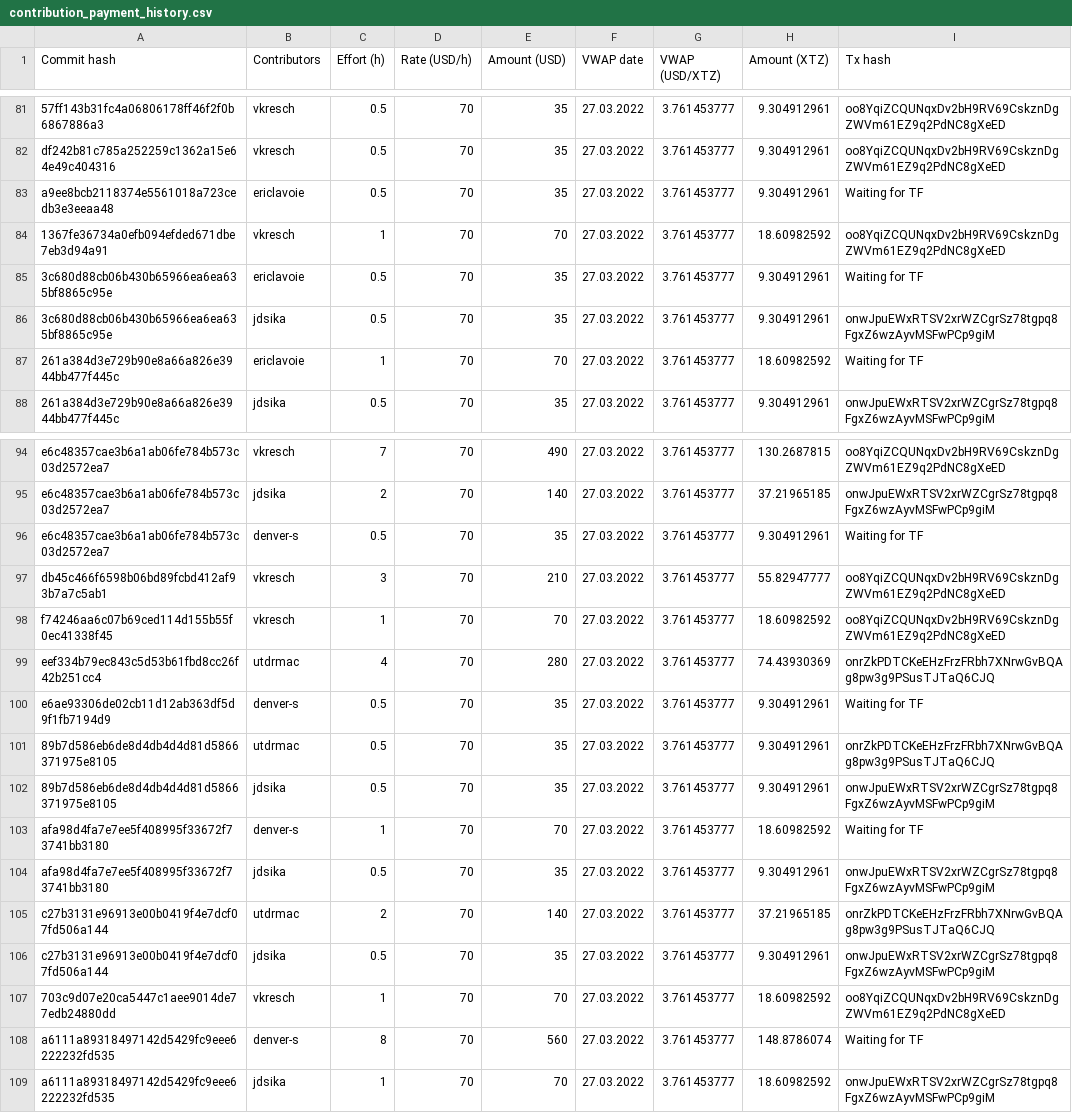
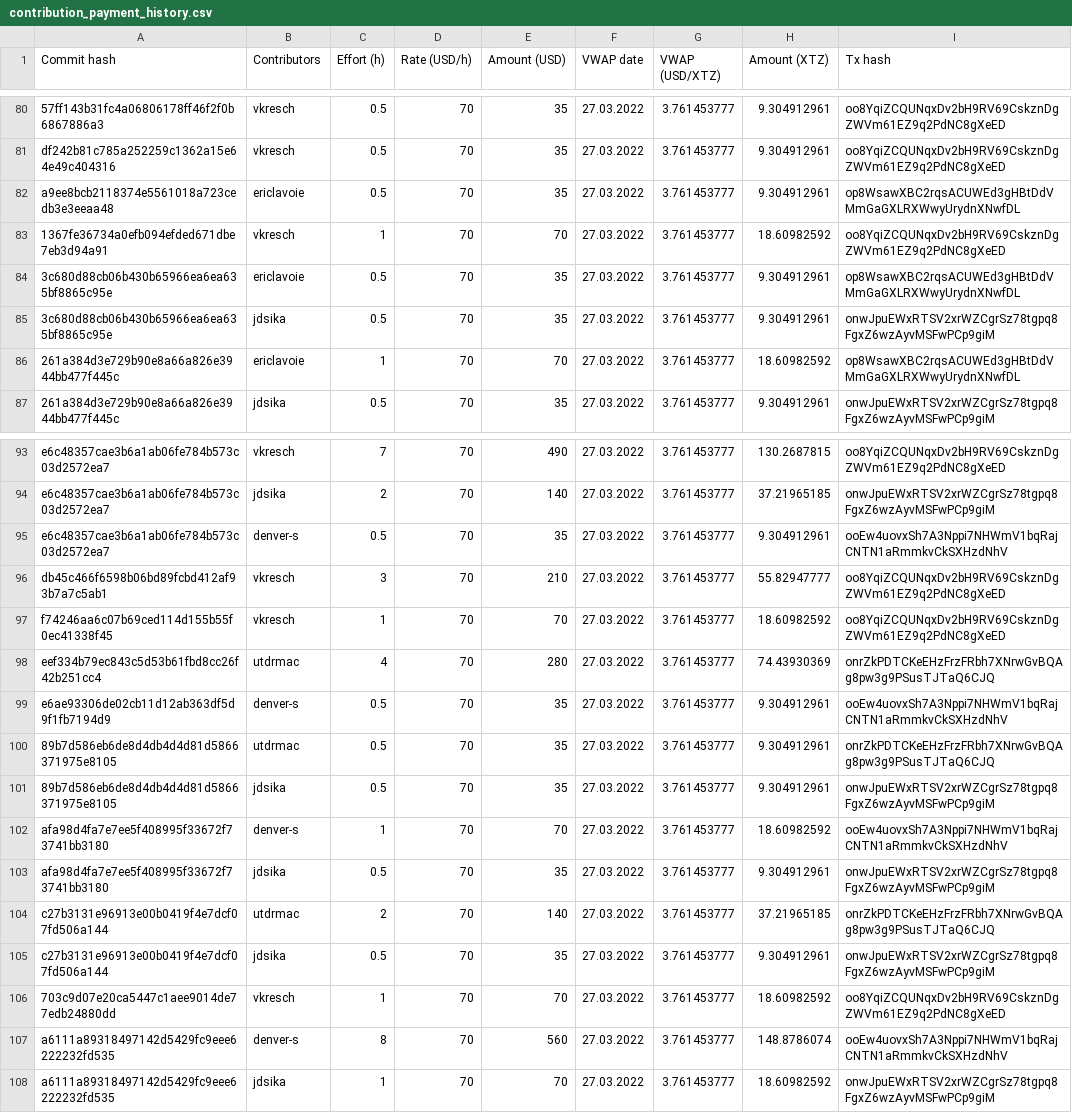
Before and after one commit to tezos-reward-distributor-organization/tezos-reward-distributor, a CSV file: contribution_payment_history.csv, drawn as a sheet; only a part is shown, gaps mark what is left out; addresses are those after the commit; the diff covers the shown part only; the diff names each change by its address in the sheet, - before the commit and + after, or states it on an @@ line.

Commit message:
added first batch of transaction hashs

```diff
--- a/contribution_payment_history.csv
+++ b/contribution_payment_history.csv
-I82 (Tx hash): Waiting for TF
+I82 (Tx hash): op8WsawXBC2rqsACUWEd3gHBtDdVMmGaGXLRXWwyUrydnXNwfDL
-I84 (Tx hash): Waiting for TF
+I84 (Tx hash): op8WsawXBC2rqsACUWEd3gHBtDdVMmGaGXLRXWwyUrydnXNwfDL
-I86 (Tx hash): Waiting for TF
+I86 (Tx hash): op8WsawXBC2rqsACUWEd3gHBtDdVMmGaGXLRXWwyUrydnXNwfDL
-I95 (Tx hash): Waiting for TF
+I95 (Tx hash): ooEw4uovxSh7A3Nppi7NHWmV1bqRajCNTN1aRmmkvCkSXHzdNhV
-I99 (Tx hash): Waiting for TF
+I99 (Tx hash): ooEw4uovxSh7A3Nppi7NHWmV1bqRajCNTN1aRmmkvCkSXHzdNhV
-I102 (Tx hash): Waiting for TF
+I102 (Tx hash): ooEw4uovxSh7A3Nppi7NHWmV1bqRajCNTN1aRmmkvCkSXHzdNhV
-I107 (Tx hash): Waiting for TF
+I107 (Tx hash): ooEw4uovxSh7A3Nppi7NHWmV1bqRajCNTN1aRmmkvCkSXHzdNhV
```
Also changed, not shown: 1 removed row and 24 edited cells elsewhere in this file.
